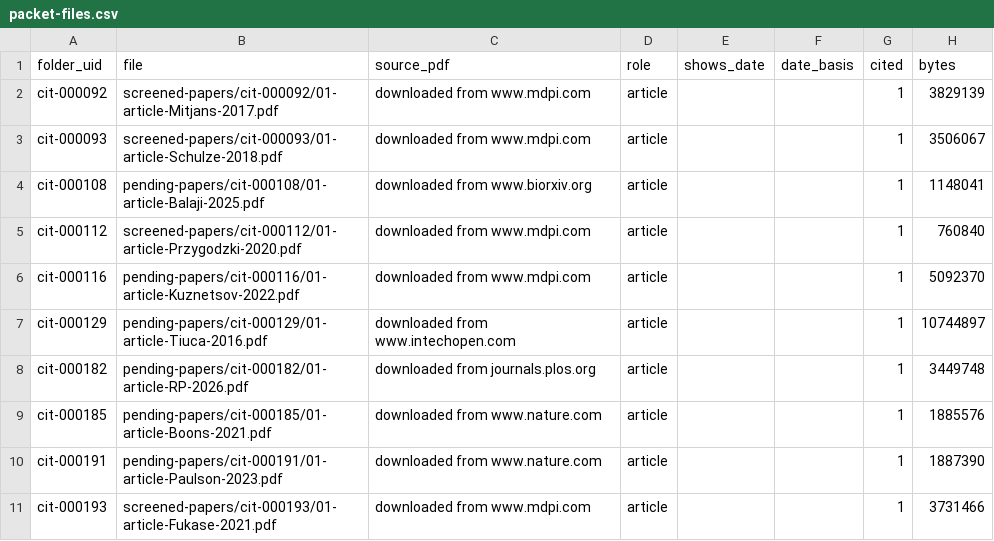
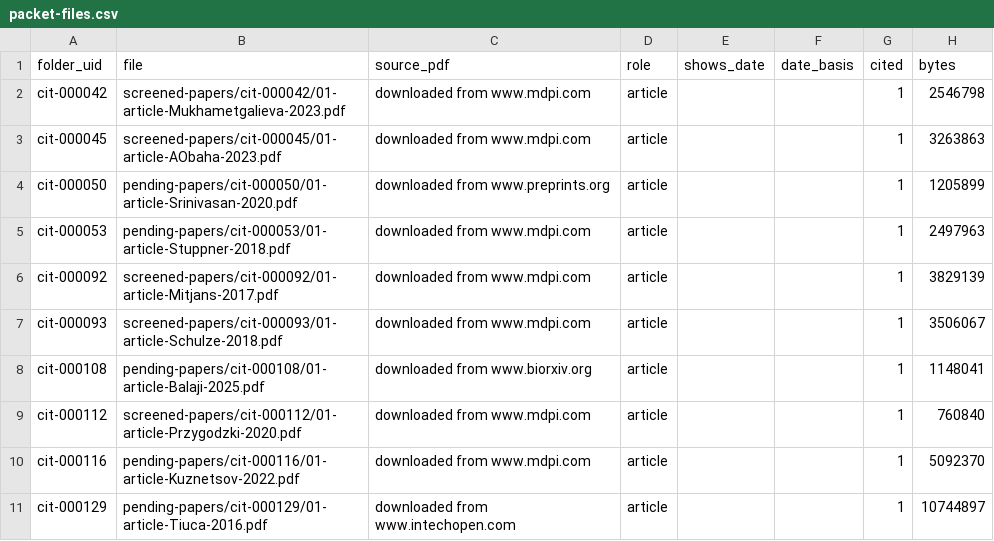
Before and after one commit to akulmehta/academic-citation-tracker, a CSV file: Citations/Notable Citations Packet/packet-files.csv, drawn as a sheet; only a part is shown; the shorter side is filled out with more unchanged rows.

```diff
--- a/Citations/Notable Citations Packet/packet-files.csv
+++ b/Citations/Notable Citations Packet/packet-files.csv
@@ -1,2 +1,6 @@
 folder_uid,file,source_pdf,role,shows_date,date_basis,cited,bytes
+cit-000042,screened-papers/cit-000042/01-article-Mukhametgalieva-2023.pdf,downloaded from www.mdpi.com,article,,,1,2546798
+cit-000045,screened-papers/cit-000045/01-article-AObaha-2023.pdf,downloaded from www.mdpi.com,article,,,1,3263863
+cit-000050,pending-papers/cit-000050/01-article-Srinivasan-2020.pdf,downloaded from www.preprints.org,article,,,1,1205899
+cit-000053,pending-papers/cit-000053/01-article-Stuppner-2018.pdf,downloaded from www.mdpi.com,article,,,1,2497963
 cit-000092,screened-papers/cit-000092/01-article-Mitjans-2017.pdf,downloaded from www.mdpi.com,article,,,1,3829139
```
Also changed, not shown: 11 other files.
